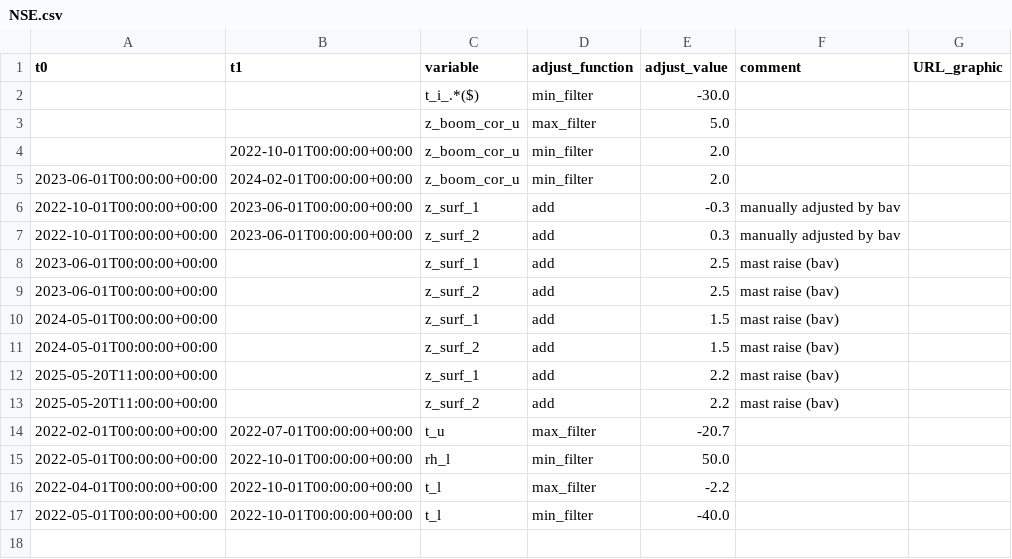
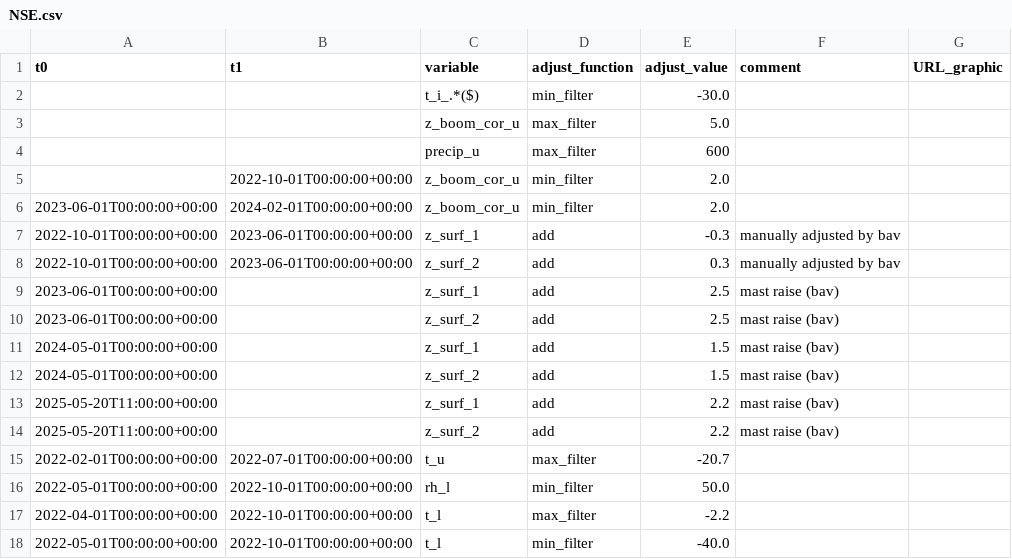
Before and after one commit to GEUS-Glaciology-and-Climate/PROMICE-AWS-data-issues, a CSV file: adjustments/NSE.csv, drawn as a sheet; the diff names each change by its address in the sheet, - before the commit and + after, or states it on an @@ line.

```diff
--- a/adjustments/NSE.csv
+++ b/adjustments/NSE.csv
+row 4:  |  | precip_u | max_filter | 600
```
Also changed, not shown: adjustments/JAR_O.csv, adjustments/SCO_Lv3.csv, 1 other file.
